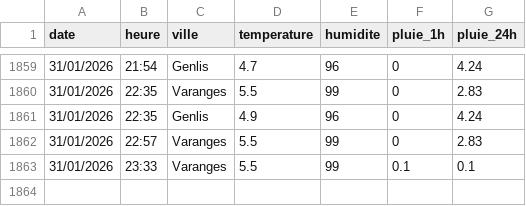
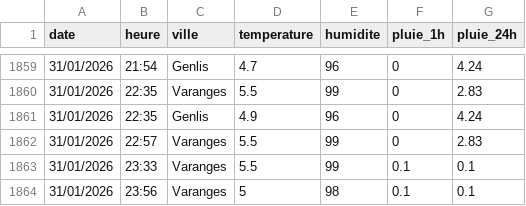
Before and after one commit to JojoKermit/netatmo-data-archive, a CSV file: historique.csv, drawn as a sheet; only a part is shown, gaps mark what is left out.

```diff
--- a/historique.csv
+++ b/historique.csv
@@ -1863 +1863,2 @@ date;heure;ville;temperature;humidite;pluie_1h;pluie_24h
 31/01/2026;23:33;Varanges;5.5;99;0.1;0.1
+31/01/2026;23:56;Varanges;5;98;0.1;0.1
```
